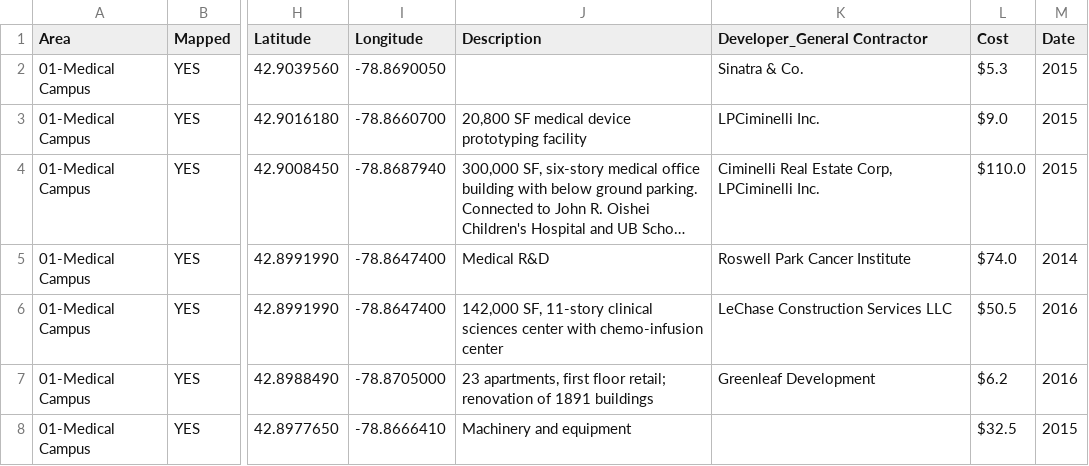
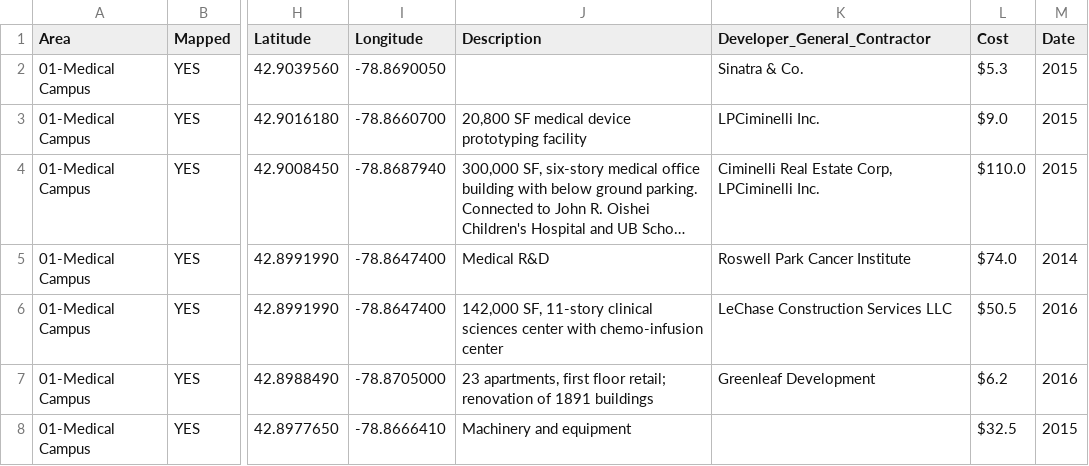
Before and after one commit to Orbitist/bbf-core-2016, a CSV file: data/Core 2016-ALLImportant one-COMPLETE.xlsx - Base.csv, drawn as a sheet; only a part is shown, gaps mark what is left out; long unchanged cells end in …; the diff names each change by its address in the sheet, - before the commit and + after, or states it on an @@ line.

Commit message:
update to data

```diff
--- a/data/Core 2016-ALLImportant one-COMPLETE.xlsx - Base.csv
+++ b/data/Core 2016-ALLImportant one-COMPLETE.xlsx - Base.csv
-K1: Developer_General Contractor
+K1: Developer_General_Contractor
```
Also changed, not shown: 3 other files.
